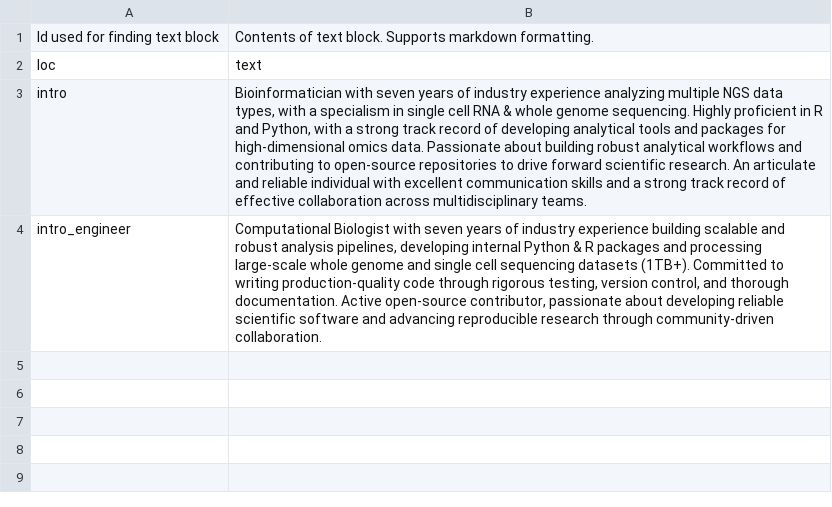
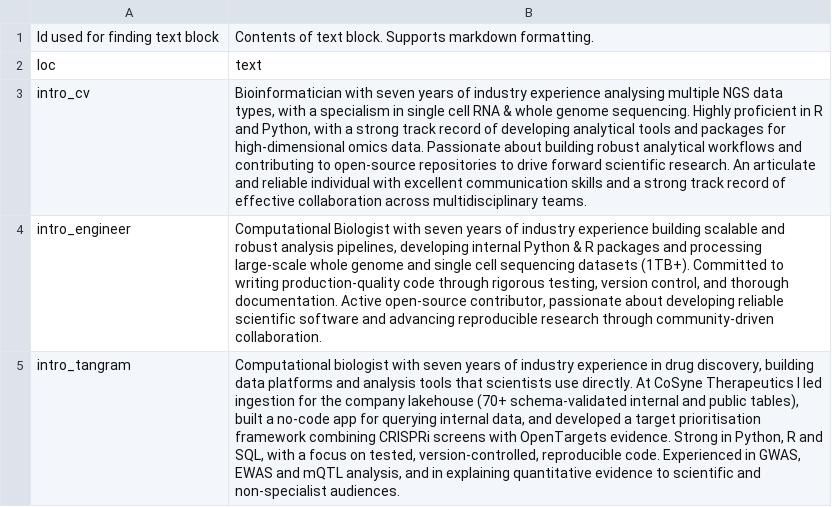
Before and after one commit to grantn5/cv, a CSV file: data/text_blocks.csv, drawn as a sheet; the diff names each change by its address in the sheet, - before the commit and + after, or states it on an @@ line.

```diff
--- a/data/text_blocks.csv
+++ b/data/text_blocks.csv
-A3: intro
+A3: intro_cv
-B3: …industry experience analyzing multiple NGS…
+B3: …industry experience analysing multiple NGS…
+row 5: intro_tangram | Computational biologist with seven years of industry experience in drug discovery, building data platforms and analysis tools that scientists use directly. At CoSyne Therapeutics I led ingestion for the company lakehouse (70+ schema-validated internal and public tables), built a no-code app for querying internal data, and developed a target prioritisation framework combining CRISPRi screens with OpenTargets evidence. Strong in Python, R and SQL, with a focus on tested, version-controlled, reproducible code. Experienced in GWAS, EWAS and mQTL analysis, and in explaining quantitative evidence to scientific and non-specialist audiences.
```
Also changed, not shown: data/deprecated_entries.csv, data/language_skills.csv, 15 other files.
